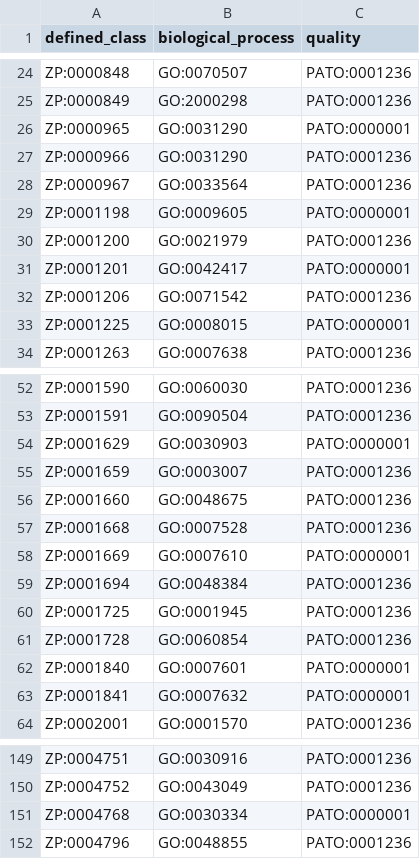
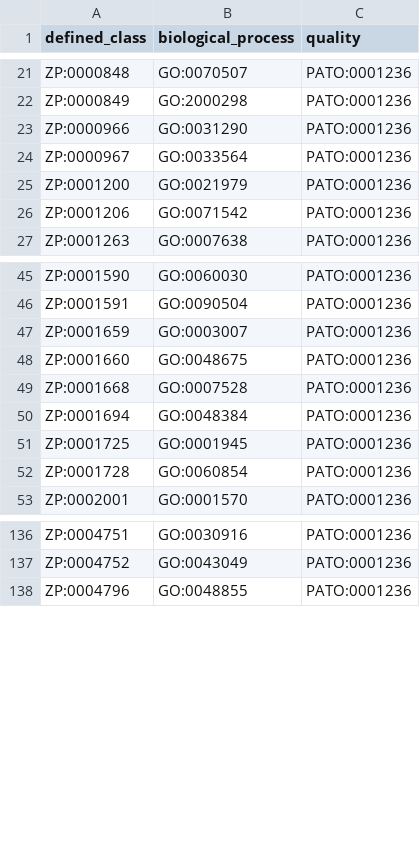
Before and after one commit to obophenotype/zebrafish-phenotype-ontology, a TSV file: src/patterns/data/zfin/abnormalBiologicalProcess.tsv, drawn as a sheet; only a part is shown, gaps mark what is left out; the diff covers the shown part only.

```diff
--- a/src/patterns/data/zfin/abnormalBiologicalProcess.tsv
+++ b/src/patterns/data/zfin/abnormalBiologicalProcess.tsv
@@ -25,10 +22,6 @@ ZP:0000848	GO:0070507	PATO:0001236
 ZP:0000849	GO:2000298	PATO:0001236
-ZP:0000965	GO:0031290	PATO:0000001
 ZP:0000966	GO:0031290	PATO:0001236
 ZP:0000967	GO:0033564	PATO:0001236
-ZP:0001198	GO:0009605	PATO:0000001
 ZP:0001200	GO:0021979	PATO:0001236
-ZP:0001201	GO:0042417	PATO:0000001
 ZP:0001206	GO:0071542	PATO:0001236
-ZP:0001225	GO:0008015	PATO:0000001
 ZP:0001263	GO:0007638	PATO:0001236
@@ -53,3 +46,2 @@ ZP:0001590	GO:0060030	PATO:0001236
 ZP:0001591	GO:0090504	PATO:0001236
-ZP:0001629	GO:0030903	PATO:0000001
 ZP:0001659	GO:0003007	PATO:0001236
@@ -57,3 +49,2 @@ ZP:0001660	GO:0048675	PATO:0001236
 ZP:0001668	GO:0007528	PATO:0001236
-ZP:0001669	GO:0007610	PATO:0000001
 ZP:0001694	GO:0048384	PATO:0001236
@@ -61,4 +52,2 @@ ZP:0001725	GO:0001945	PATO:0001236
 ZP:0001728	GO:0060854	PATO:0001236
-ZP:0001840	GO:0007601	PATO:0000001
-ZP:0001841	GO:0007632	PATO:0000001
 ZP:0002001	GO:0001570	PATO:0001236
@@ -150,3 +137,2 @@ ZP:0004751	GO:0030916	PATO:0001236
 ZP:0004752	GO:0043049	PATO:0001236
-ZP:0004768	GO:0030334	PATO:0000001
 ZP:0004796	GO:0048855	PATO:0001236
```
Also changed, not shown: 27 removed rows elsewhere in this file, src/patterns/data/zfin/abnormalQualityOfThing.tsv, 3 other files.
